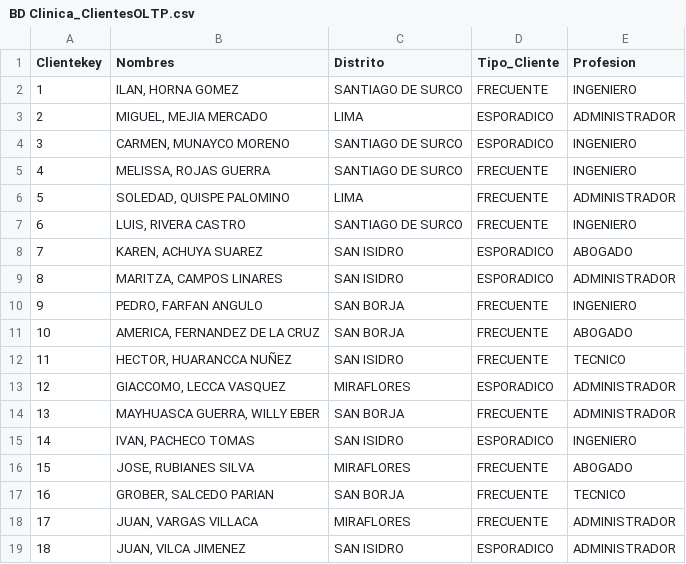
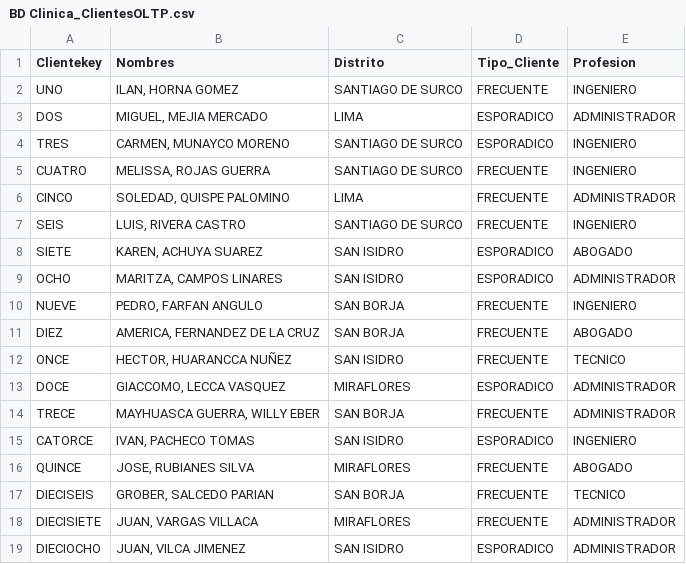
Before and after one commit to CardenasMB/BI, a CSV file: BD Clinica_ClientesOLTP.csv, drawn as a sheet.

Commit message:
CLINICAS-CLIENTES

```diff
--- a/BD Clinica_ClientesOLTP.csv
+++ b/BD Clinica_ClientesOLTP.csv
@@ -1,19 +1,19 @@
 Clientekey;Nombres;Distrito;Tipo_Cliente;Profesion
-1;ILAN, HORNA GOMEZ;SANTIAGO DE SURCO;FRECUENTE;INGENIERO
-2;MIGUEL, MEJIA MERCADO;LIMA;ESPORADICO;ADMINISTRADOR
-3;CARMEN, MUNAYCO MORENO;SANTIAGO DE SURCO;ESPORADICO;INGENIERO
-4;MELISSA, ROJAS GUERRA;SANTIAGO DE SURCO;FRECUENTE;INGENIERO
-5;SOLEDAD, QUISPE PALOMINO;LIMA;FRECUENTE;ADMINISTRADOR
-6;LUIS, RIVERA CASTRO;SANTIAGO DE SURCO;FRECUENTE;INGENIERO
-7;KAREN, ACHUYA SUAREZ;SAN ISIDRO;ESPORADICO;ABOGADO
-8;MARITZA, CAMPOS LINARES;SAN ISIDRO;ESPORADICO;ADMINISTRADOR
-9;PEDRO, FARFAN ANGULO;SAN BORJA;FRECUENTE;INGENIERO
-10;AMERICA, FERNANDEZ DE LA CRUZ;SAN BORJA;FRECUENTE;ABOGADO
-11;HECTOR, HUARANCCA NUÑEZ;SAN ISIDRO;FRECUENTE;TECNICO
-12;GIACCOMO, LECCA VASQUEZ;MIRAFLORES;ESPORADICO;ADMINISTRADOR
-13;MAYHUASCA GUERRA, WILLY EBER;SAN BORJA;FRECUENTE;ADMINISTRADOR
-14;IVAN, PACHECO TOMAS;SAN ISIDRO;ESPORADICO;INGENIERO
-15;JOSE, RUBIANES SILVA;MIRAFLORES;FRECUENTE;ABOGADO
-16;GROBER, SALCEDO PARIAN;SAN BORJA;FRECUENTE;TECNICO
-17;JUAN, VARGAS VILLACA;MIRAFLORES;FRECUENTE;ADMINISTRADOR
-18;JUAN, VILCA JIMENEZ;SAN ISIDRO;ESPORADICO;ADMINISTRADOR
+UNO;ILAN, HORNA GOMEZ;SANTIAGO DE SURCO;FRECUENTE;INGENIERO
+DOS;MIGUEL, MEJIA MERCADO;LIMA;ESPORADICO;ADMINISTRADOR
+TRES;CARMEN, MUNAYCO MORENO;SANTIAGO DE SURCO;ESPORADICO;INGENIERO
+CUATRO;MELISSA, ROJAS GUERRA;SANTIAGO DE SURCO;FRECUENTE;INGENIERO
+CINCO;SOLEDAD, QUISPE PALOMINO;LIMA;FRECUENTE;ADMINISTRADOR
+SEIS;LUIS, RIVERA CASTRO;SANTIAGO DE SURCO;FRECUENTE;INGENIERO
+SIETE;KAREN, ACHUYA SUAREZ;SAN ISIDRO;ESPORADICO;ABOGADO
+OCHO;MARITZA, CAMPOS LINARES;SAN ISIDRO;ESPORADICO;ADMINISTRADOR
+NUEVE;PEDRO, FARFAN ANGULO;SAN BORJA;FRECUENTE;INGENIERO
+DIEZ;AMERICA, FERNANDEZ DE LA CRUZ;SAN BORJA;FRECUENTE;ABOGADO
+ONCE;HECTOR, HUARANCCA NUÑEZ;SAN ISIDRO;FRECUENTE;TECNICO
+DOCE;GIACCOMO, LECCA VASQUEZ;MIRAFLORES;ESPORADICO;ADMINISTRADOR
+TRECE;MAYHUASCA GUERRA, WILLY EBER;SAN BORJA;FRECUENTE;ADMINISTRADOR
+CATORCE;IVAN, PACHECO TOMAS;SAN ISIDRO;ESPORADICO;INGENIERO
+QUINCE;JOSE, RUBIANES SILVA;MIRAFLORES;FRECUENTE;ABOGADO
+DIECISEIS;GROBER, SALCEDO PARIAN;SAN BORJA;FRECUENTE;TECNICO
+DIECISIETE;JUAN, VARGAS VILLACA;MIRAFLORES;FRECUENTE;ADMINISTRADOR
+DIECIOCHO;JUAN, VILCA JIMENEZ;SAN ISIDRO;ESPORADICO;ADMINISTRADOR
```
